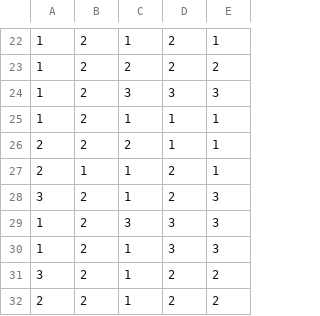
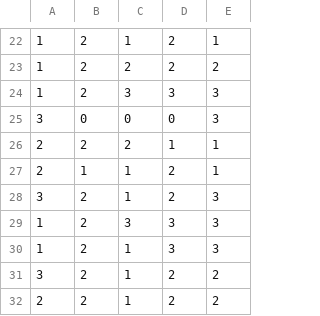
Before and after one commit to gatechipdl/GameOfLight, a CSV file: processing sketches/GOL_CONWAY_2/data/station_states.csv, drawn as a sheet; only a part is shown, gaps mark what is left out.

```diff
--- a/processing sketches/GOL_CONWAY_2/data/station_states.csv
+++ b/processing sketches/GOL_CONWAY_2/data/station_states.csv
@@ -24,3 +24,3 @@
 1,2,3,3,3
-1,2,1,1,1
+3,0,0,0,3
 2,2,2,1,1
```
Also changed, not shown: 7 other files.
